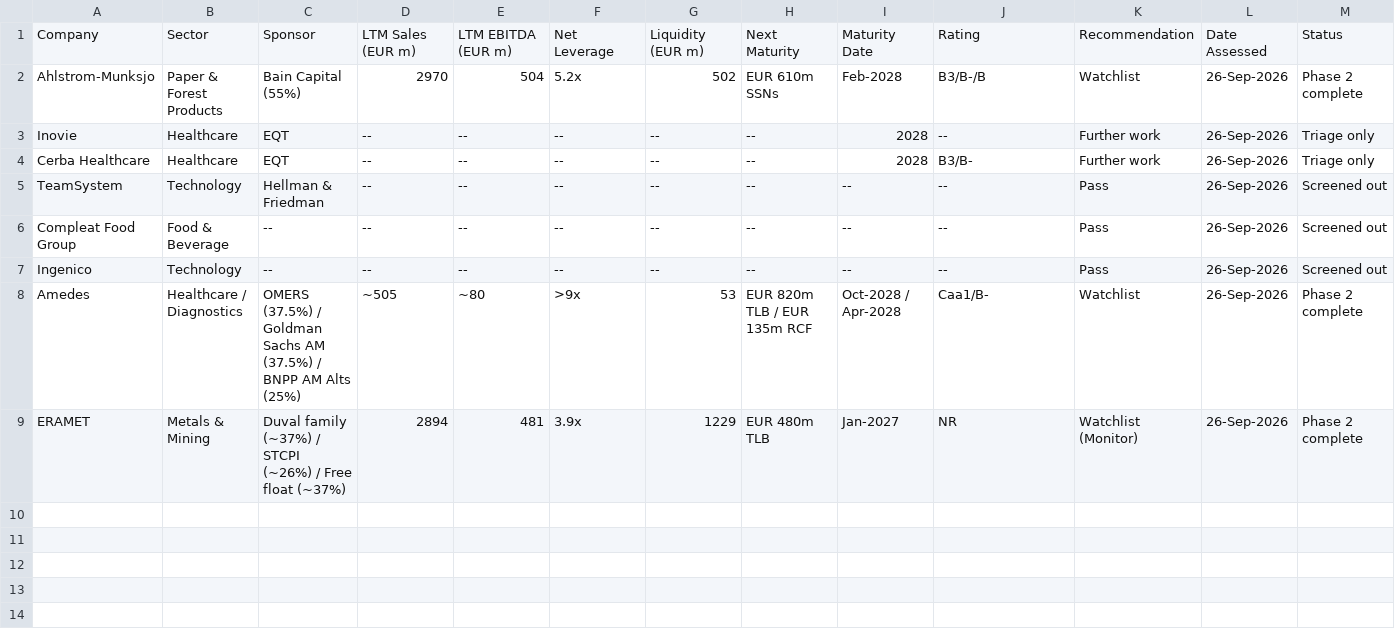
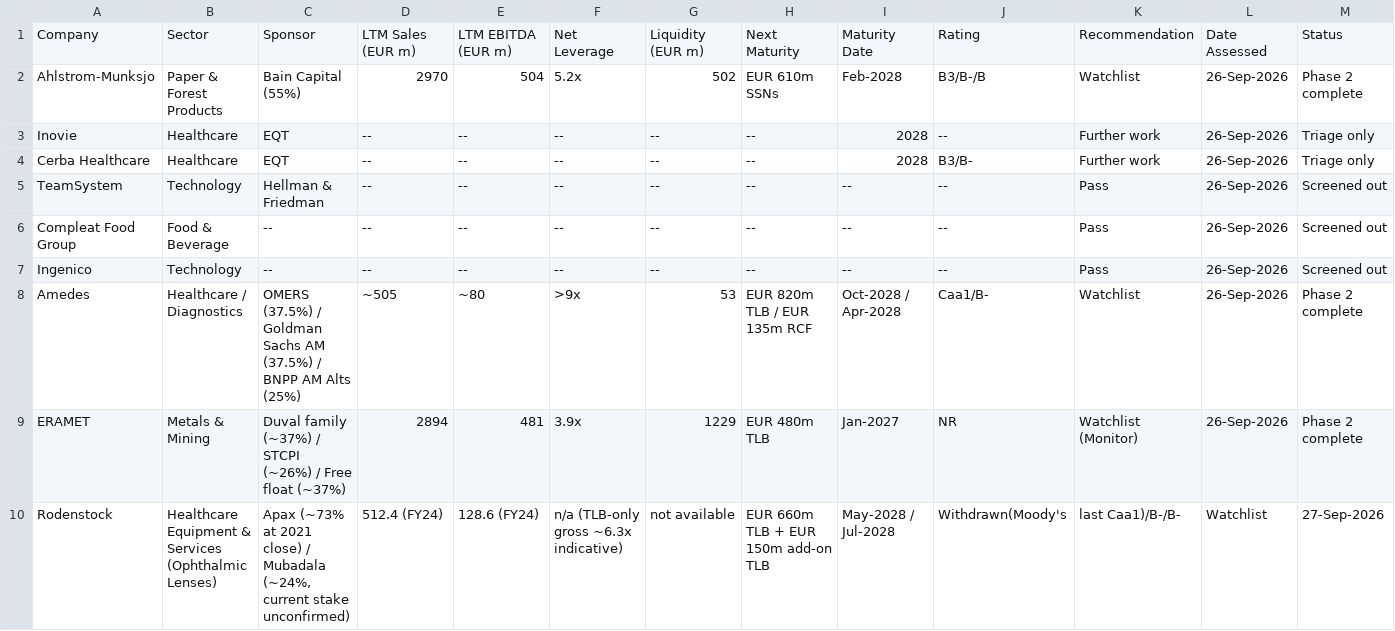
Before and after one commit to mckayci/9fin-MCP-Agent, a CSV file: target_list/target_list.csv, drawn as a sheet; only a part is shown; rows hold the shown columns only; the diff names each change by its address in the sheet, - before the commit and + after, or states it on an @@ line.

```diff
--- a/target_list/target_list.csv
+++ b/target_list/target_list.csv
+row 10: Rodenstock | Healthcare Equipment & Services (Ophthalmic Lenses) | Apax (~73% at 2021 close) / Mubadala (~24%, current stake unconfirmed) | 512.4 (FY24) | 128.6 (FY24) | n/a (TLB-only gross ~6.3x indicative) | not available | EUR 660m TLB + EUR 150m add-on TLB | May-2028 / Jul-2028 | Withdrawn(Moody's | last Caa1)/B-/B- | Watchlist | 27-Sep-2026
```
Also changed, not shown: 15 other files.
